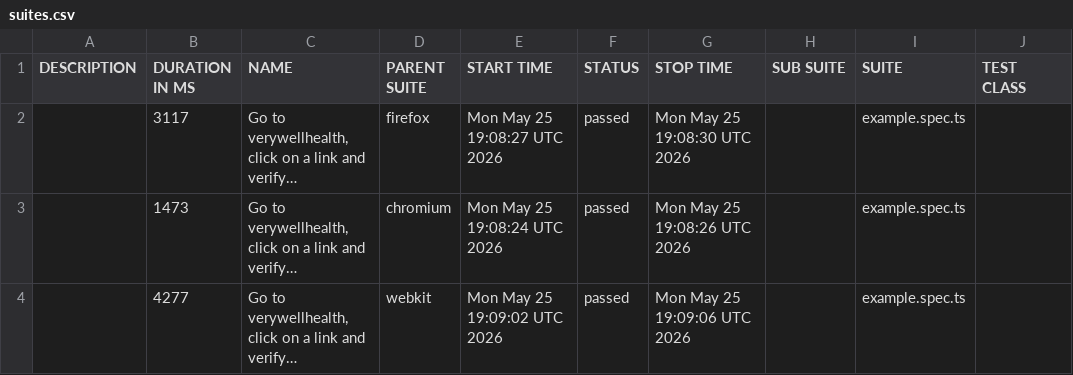
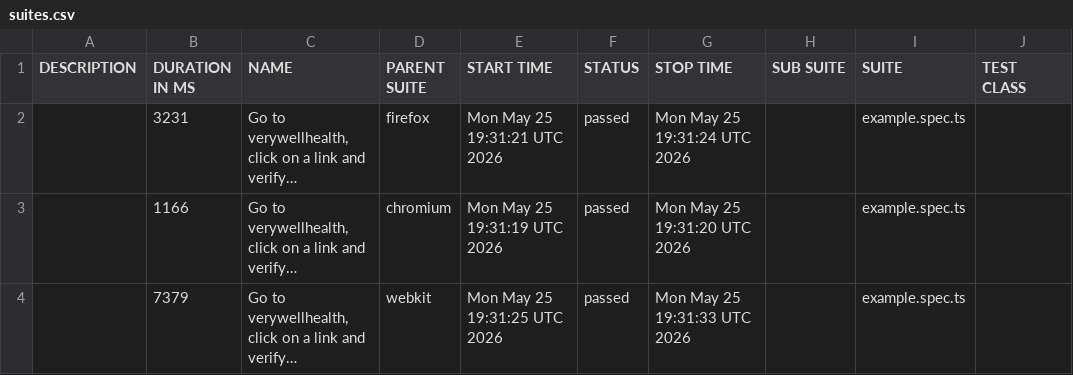
Before and after one commit to simpnarb/PeopleInc-Assessment, a CSV file: 2/data/suites.csv, drawn as a sheet; only a part is shown; long unchanged cells end in …; the diff names each change by its address in the sheet, - before the commit and + after, or states it on an @@ line.

```diff
--- a/2/data/suites.csv
+++ b/2/data/suites.csv
-B2 (DURATION IN MS): 3117
+B2 (DURATION IN MS): 3231
-E2 (START TIME): Mon May 25 19:08:27 UTC 2026
+E2 (START TIME): Mon May 25 19:31:21 UTC 2026
-G2 (STOP TIME): Mon May 25 19:08:30 UTC 2026
+G2 (STOP TIME): Mon May 25 19:31:24 UTC 2026
-B3 (DURATION IN MS): 1473
+B3 (DURATION IN MS): 1166
-E3 (START TIME): Mon May 25 19:08:24 UTC 2026
+E3 (START TIME): Mon May 25 19:31:19 UTC 2026
-G3 (STOP TIME): Mon May 25 19:08:26 UTC 2026
+G3 (STOP TIME): Mon May 25 19:31:20 UTC 2026
-B4 (DURATION IN MS): 4277
+B4 (DURATION IN MS): 7379
-E4 (START TIME): Mon May 25 19:09:02 UTC 2026
+E4 (START TIME): Mon May 25 19:31:25 UTC 2026
-G4 (STOP TIME): Mon May 25 19:09:06 UTC 2026
+G4 (STOP TIME): Mon May 25 19:31:33 UTC 2026
```
Also changed, not shown: 41 other files.
